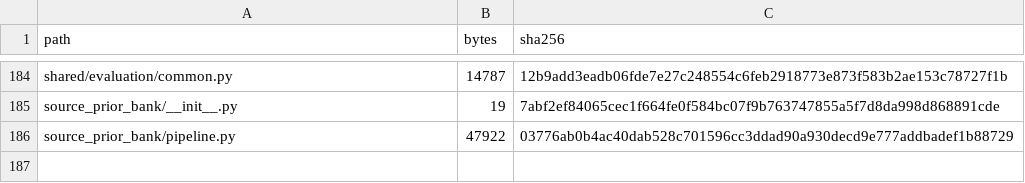
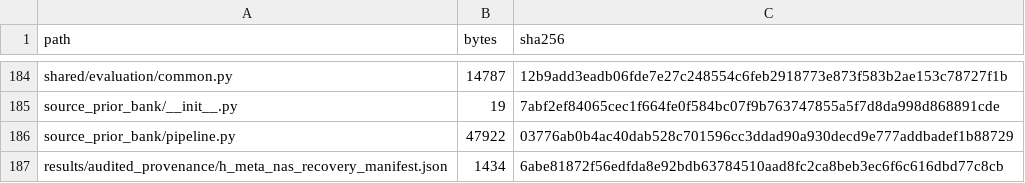
Before and after one commit to w924871681/paper-code-DT-Twin, a CSV file: FILE_INDEX.csv, drawn as a sheet; only a part is shown, gaps mark what is left out; the diff names each change by its address in the sheet, - before the commit and + after, or states it on an @@ line.

```diff
--- a/FILE_INDEX.csv
+++ b/FILE_INDEX.csv
+row 187: results/audited_provenance/h_meta_nas_recovery_manifest.json | 1434 | 6abe81872f56edfda8e92bdb63784510aad8fc2ca8beb3ec6f6c616dbd77c8cb
```
Also changed, not shown: results/figure_data/fig10_deployment_tradeoff_data.csv, results/figure_data/table2_baseline_fairness.csv, 15 other files.
